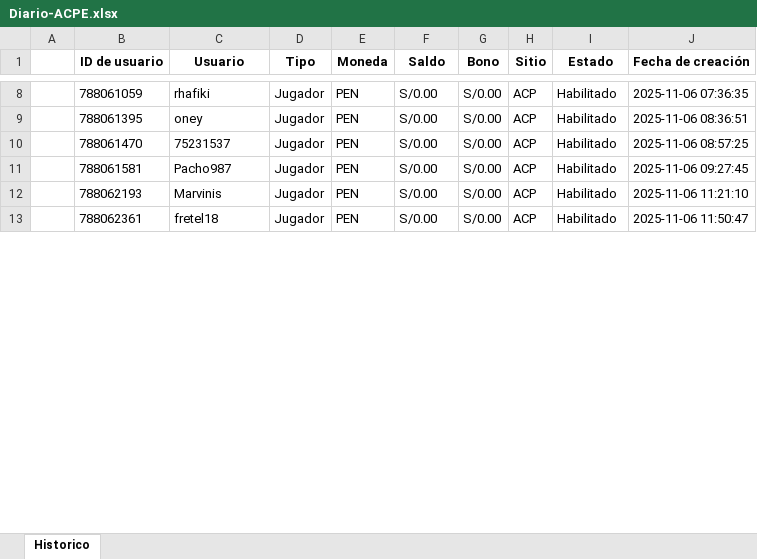
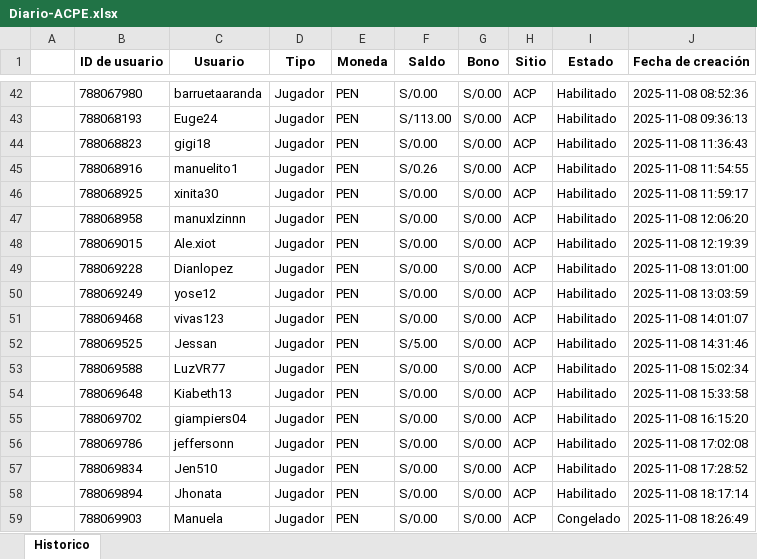
Before and after one commit to james5777/FTD-s-Aciertala, an Excel workbook: Archivos/Diario-ACPE.xlsx, sheet Historico, drawn as a sheet; only a part is shown, gaps mark what is left out; values as stored, in another font and other column widths than the file's, no borders; addresses are those after the commit; the diff covers the shown part only; the diff names each change by its address in the sheet, - before the commit and + after, or states it on an @@ line.

```diff
--- a/Archivos/Diario-ACPE.xlsx (sheet Historico)
+++ b/Archivos/Diario-ACPE.xlsx (sheet Historico)
-B42 (ID de usuario): 788061059
+B42 (ID de usuario): 788067980
-C42 (Usuario): rhafiki
+C42 (Usuario): barruetaaranda
-J42 (Fecha de creación): 2025-11-06 07:36:35
+J42 (Fecha de creación): 2025-11-08 08:52:36
+row 43:  | 788068193 | Euge24 | Jugador | PEN | S/113.00 | S/0.00 | ACP | Habilitado | 2025-11-08 09:36:13
+row 44:  | 788068823 | gigi18 | Jugador | PEN | S/0.00 | S/0.00 | ACP | Habilitado | 2025-11-08 11:36:43
+row 45:  | 788068916 | manuelito1 | Jugador | PEN | S/0.26 | S/0.00 | ACP | Habilitado | 2025-11-08 11:54:55
+row 46:  | 788068925 | xinita30 | Jugador | PEN | S/0.00 | S/0.00 | ACP | Habilitado | 2025-11-08 11:59:17
+row 47:  | 788068958 | manuxlzinnn | Jugador | PEN | S/0.00 | S/0.00 | ACP | Habilitado | 2025-11-08 12:06:20
+row 48:  | 788069015 | Ale.xiot | Jugador | PEN | S/0.00 | S/0.00 | ACP | Habilitado | 2025-11-08 12:19:39
+row 49:  | 788069228 | Dianlopez | Jugador | PEN | S/0.00 | S/0.00 | ACP | Habilitado | 2025-11-08 13:01:00
-B50 (ID de usuario): 788061395
+B50 (ID de usuario): 788069249
-C50 (Usuario): oney
+C50 (Usuario): yose12
-J50 (Fecha de creación): 2025-11-06 08:36:51
+J50 (Fecha de creación): 2025-11-08 13:03:59
-B51 (ID de usuario): 788061470
+B51 (ID de usuario): 788069468
-C51 (Usuario): 75231537
+C51 (Usuario): vivas123
-J51 (Fecha de creación): 2025-11-06 08:57:25
+J51 (Fecha de creación): 2025-11-08 14:01:07
+row 52:  | 788069525 | Jessan | Jugador | PEN | S/5.00 | S/0.00 | ACP | Habilitado | 2025-11-08 14:31:46
-B53 (ID de usuario): 788061581
+B53 (ID de usuario): 788069588
-C53 (Usuario): Pacho987
+C53 (Usuario): LuzVR77
-J53 (Fecha de creación): 2025-11-06 09:27:45
+J53 (Fecha de creación): 2025-11-08 15:02:34
+row 54:  | 788069648 | Kiabeth13 | Jugador | PEN | S/0.00 | S/0.00 | ACP | Habilitado | 2025-11-08 15:33:58
-B55 (ID de usuario): 788062193
+B55 (ID de usuario): 788069702
-C55 (Usuario): Marvinis
+C55 (Usuario): giampiers04
-J55 (Fecha de creación): 2025-11-06 11:21:10
+J55 (Fecha de creación): 2025-11-08 16:15:20
-B56 (ID de usuario): 788062361
+B56 (ID de usuario): 788069786
-C56 (Usuario): fretel18
+C56 (Usuario): jeffersonn
-J56 (Fecha de creación): 2025-11-06 11:50:47
+J56 (Fecha de creación): 2025-11-08 17:02:08
+row 57:  | 788069834 | Jen510 | Jugador | PEN | S/0.00 | S/0.00 | ACP | Habilitado | 2025-11-08 17:28:52
+row 58:  | 788069894 | Jhonata | Jugador | PEN | S/0.00 | S/0.00 | ACP | Habilitado | 2025-11-08 18:17:14
+row 59:  | 788069903 | Manuela | Jugador | PEN | S/0.00 | S/0.00 | ACP | Congelado | 2025-11-08 18:26:49
```
Also changed, not shown: 54 added rows and 119 edited cells elsewhere in this sheet, Algoritmo_ftd_aciertala_peru.xlsx, 4 other files.
